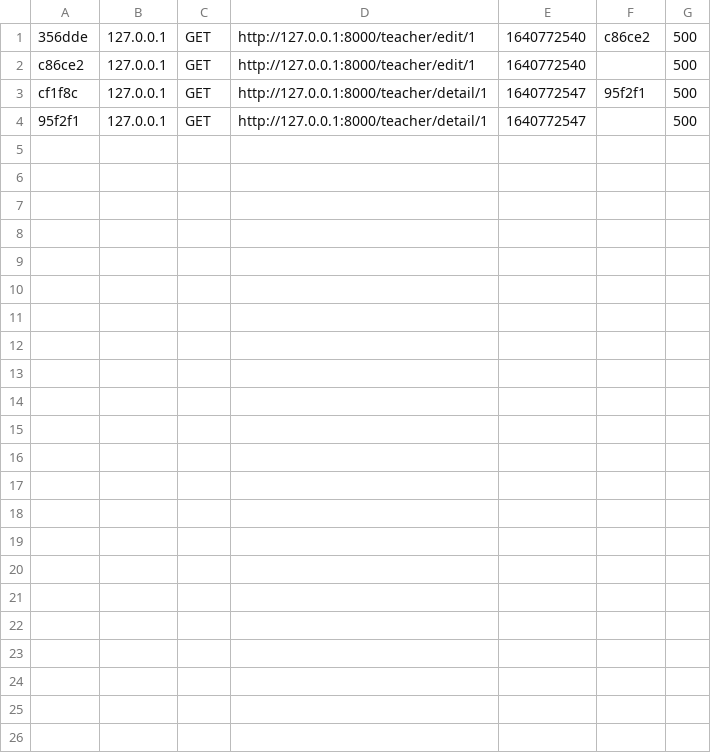
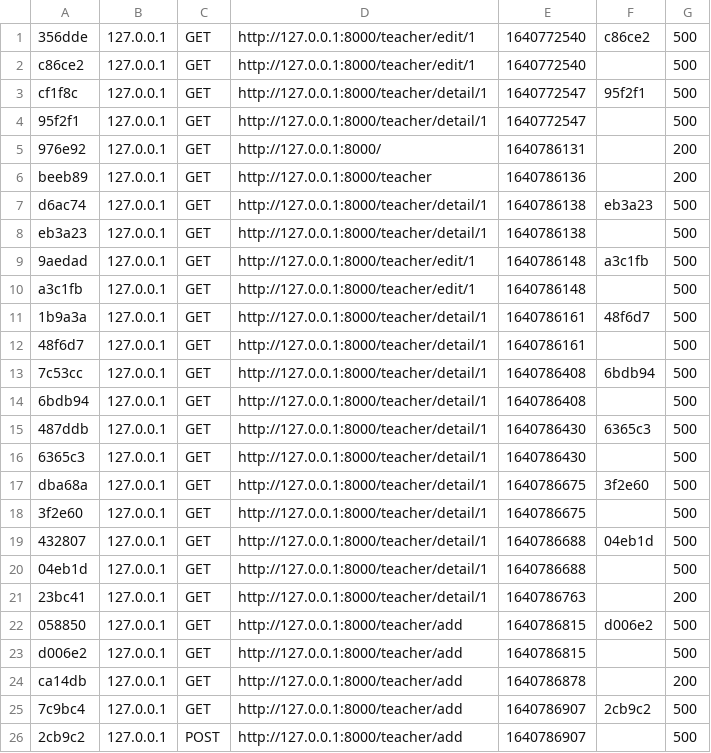
Before and after one commit to Michi-no-yokubou/webg301-gch0904-2-, a CSV file: student_manage/var/cache/dev/profiler/index.csv, drawn as a sheet.

```diff
--- a/student_manage/var/cache/dev/profiler/index.csv
+++ b/student_manage/var/cache/dev/profiler/index.csv
@@ -4 +4,23 @@ cf1f8c,127.0.0.1,GET,http://127.0.0.1:8000/teacher/detail/1,1640772547,95f2f1,50
 95f2f1,127.0.0.1,GET,http://127.0.0.1:8000/teacher/detail/1,1640772547,,500
+976e92,127.0.0.1,GET,http://127.0.0.1:8000/,1640786131,,200
+beeb89,127.0.0.1,GET,http://127.0.0.1:8000/teacher,1640786136,,200
+d6ac74,127.0.0.1,GET,http://127.0.0.1:8000/teacher/detail/1,1640786138,eb3a23,500
+eb3a23,127.0.0.1,GET,http://127.0.0.1:8000/teacher/detail/1,1640786138,,500
+9aedad,127.0.0.1,GET,http://127.0.0.1:8000/teacher/edit/1,1640786148,a3c1fb,500
+a3c1fb,127.0.0.1,GET,http://127.0.0.1:8000/teacher/edit/1,1640786148,,500
+1b9a3a,127.0.0.1,GET,http://127.0.0.1:8000/teacher/detail/1,1640786161,48f6d7,500
+48f6d7,127.0.0.1,GET,http://127.0.0.1:8000/teacher/detail/1,1640786161,,500
+7c53cc,127.0.0.1,GET,http://127.0.0.1:8000/teacher/detail/1,1640786408,6bdb94,500
+6bdb94,127.0.0.1,GET,http://127.0.0.1:8000/teacher/detail/1,1640786408,,500
+487ddb,127.0.0.1,GET,http://127.0.0.1:8000/teacher/detail/1,1640786430,6365c3,500
+6365c3,127.0.0.1,GET,http://127.0.0.1:8000/teacher/detail/1,1640786430,,500
+dba68a,127.0.0.1,GET,http://127.0.0.1:8000/teacher/detail/1,1640786675,3f2e60,500
+3f2e60,127.0.0.1,GET,http://127.0.0.1:8000/teacher/detail/1,1640786675,,500
+432807,127.0.0.1,GET,http://127.0.0.1:8000/teacher/detail/1,1640786688,04eb1d,500
+04eb1d,127.0.0.1,GET,http://127.0.0.1:8000/teacher/detail/1,1640786688,,500
+23bc41,127.0.0.1,GET,http://127.0.0.1:8000/teacher/detail/1,1640786763,,200
+058850,127.0.0.1,GET,http://127.0.0.1:8000/teacher/add,1640786815,d006e2,500
+d006e2,127.0.0.1,GET,http://127.0.0.1:8000/teacher/add,1640786815,,500
+ca14db,127.0.0.1,GET,http://127.0.0.1:8000/teacher/add,1640786878,,200
+7c9bc4,127.0.0.1,GET,http://127.0.0.1:8000/teacher/add,1640786907,2cb9c2,500
+2cb9c2,127.0.0.1,POST,http://127.0.0.1:8000/teacher/add,1640786907,,500
```
Also changed, not shown: 48 other files.
